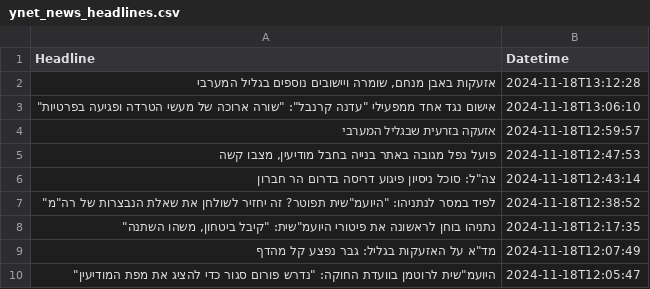
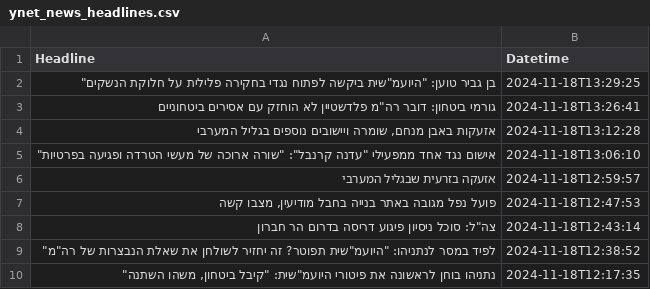
Before and after one commit to jonathankovler/Machine-Learning-Projects, a CSV file: news-headlines-sentiment-analysis/data/ynet_news_headlines.csv, drawn as a sheet; only a part is shown; the shorter side is filled out with more unchanged rows.

Commit message:
updated news_headlines

```diff
--- a/news-headlines-sentiment-analysis/data/ynet_news_headlines.csv
+++ b/news-headlines-sentiment-analysis/data/ynet_news_headlines.csv
@@ -1,2 +1,4 @@
 Headline,Datetime
+"בן גביר טוען: ""היועמ""שית ביקשה לפתוח נגדי בחקירה פלילית על חלוקת הנשקים""",2024-11-18T13:29:25
+"גורמי ביטחון: דובר רה""מ פלדשטיין לא הוחזק עם אסירים ביטחוניים",2024-11-18T13:26:41
 "אזעקות באבן מנחם, שומרה ויישובים נוספים בגליל המערבי",2024-11-18T13:12:28
```
